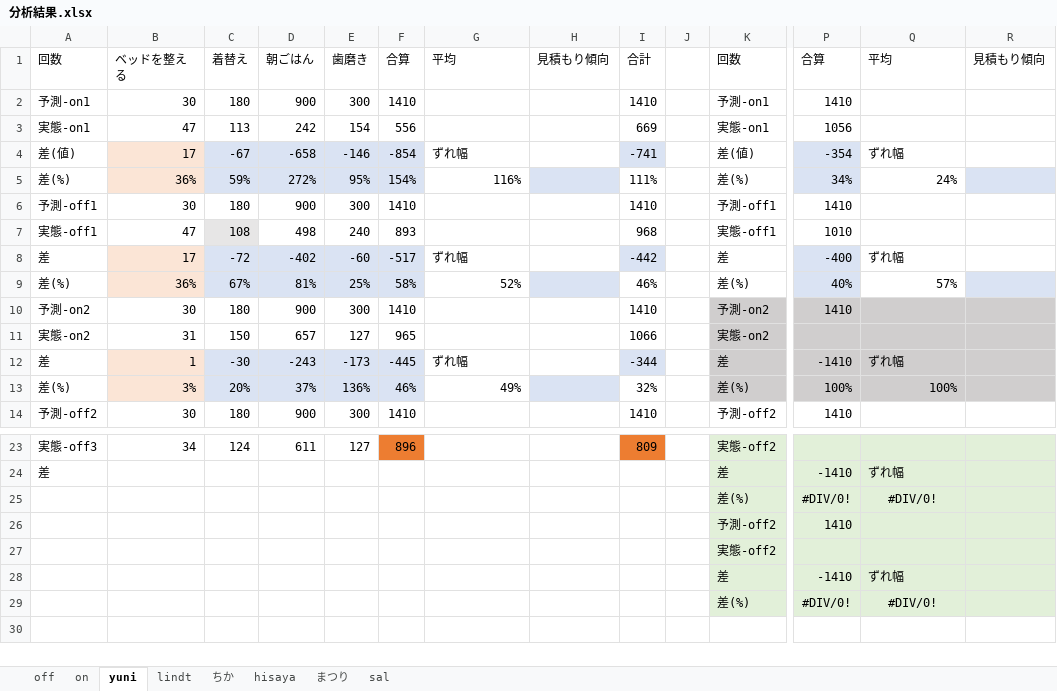
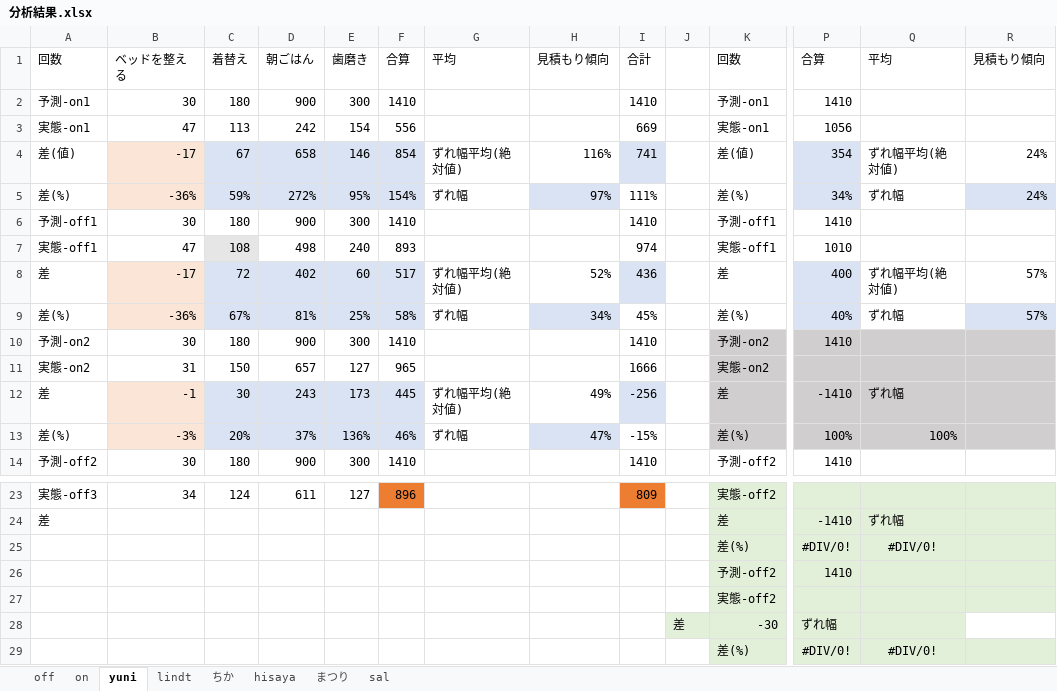
Before and after one commit to surueSK/Wellcomp, an Excel workbook: grad-pro/実験/分析結果.xlsx, sheet yuni, drawn as a sheet; only a part is shown, gaps mark what is left out; values as stored, in another font and other column widths than the file's, no borders; removed rows and columns are numbered as before the commit, all else as after; rows hold the shown columns only; the diff covers the shown part only; the diff names each change by its address in the sheet, - before the commit and + after, or states it on an @@ line.

```diff
--- a/grad-pro/実験/分析結果.xlsx (sheet yuni)
+++ b/grad-pro/実験/分析結果.xlsx (sheet yuni)
-row 4: 差(値) | 17 | -67 | -658 | -146 | -854 | ずれ幅 |  | -741 |  | 差(値) | -354 | ずれ幅
+row 4: 差(値) | -17 | 67 | 658 | 146 | 854 | ずれ幅平均(絶対値) | 116% | 741 |  | 差(値) | 354 | ずれ幅平均(絶対値) | 24%
-B5: 36%
+B5: -36%
-G5: 116%
+G5: ずれ幅
-H5: (empty)
+H5: 97%
-Q5: 24%
+Q5: ずれ幅
-R5: (empty)
+R5: 24%
-I7: 968
+I7: 974
-row 8: 差 | 17 | -72 | -402 | -60 | -517 | ずれ幅 |  | -442 |  | 差 | -400 | ずれ幅
+row 8: 差 | -17 | 72 | 402 | 60 | 517 | ずれ幅平均(絶対値) | 52% | 436 |  | 差 | 400 | ずれ幅平均(絶対値) | 57%
-B9: 36%
+B9: -36%
-G9: 52%
+G9: ずれ幅
-H9: (empty)
+H9: 34%
-I9: 46%
+I9: 45%
-Q9: 57%
+Q9: ずれ幅
-R9: (empty)
+R9: 57%
-I11: 1066
+I11: 1666
-B12: 1
+B12: -1
-C12: -30
+C12: 30
-D12: -243
+D12: 243
-E12: -173
+E12: 173
-F12: -445
+F12: 445
-G12: ずれ幅
+G12: ずれ幅平均(絶対値)
-H12: (empty)
+H12: 49%
-I12: -344
+I12: -256
-B13: 3%
+B13: -3%
-G13: 49%
+G13: ずれ幅
-H13: (empty)
+H13: 47%
-I13: 32%
+I13: -15%
-row 28:  |  |  |  |  |  |  |  |  |  | 差 | -1410 | ずれ幅
+row 28:  |  |  |  |  |  |  |  |  | 差 | -30 | ずれ幅
```
Also changed, not shown: 1 added row, 1 removed row and 27 edited cells elsewhere in this sheet, sheet ちか, sheet lindt, sheet hisaya, formulas that keep their value, 3 other files.
